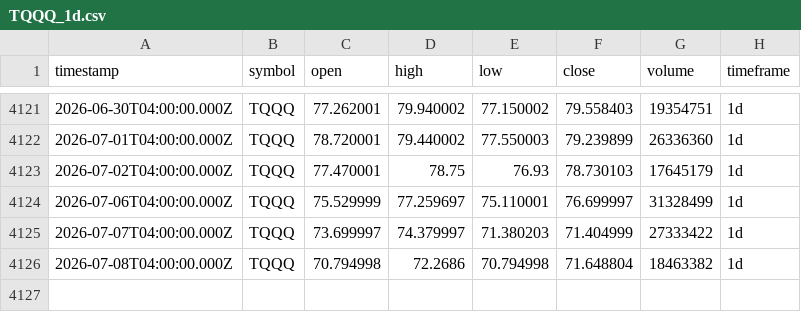
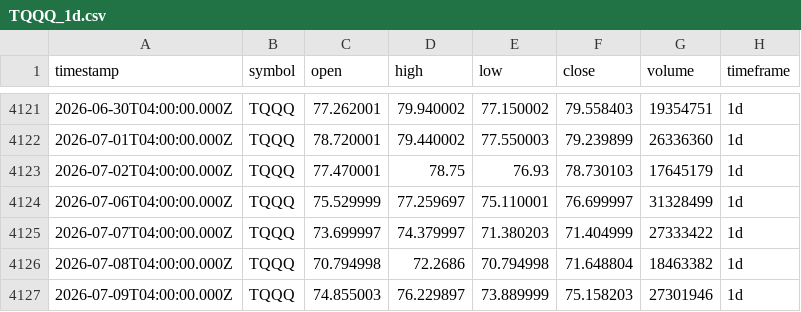
Before and after one commit to adad09382/tqqq-sniper, a CSV file: data/TQQQ_1d.csv, drawn as a sheet; only a part is shown, gaps mark what is left out.

Commit message:
data: update OHLCV 2026-07-09

```diff
--- a/data/TQQQ_1d.csv
+++ b/data/TQQQ_1d.csv
@@ -4126 +4126,2 @@ timestamp,symbol,open,high,low,close,volume,timeframe
 2026-07-08T04:00:00.000Z,TQQQ,70.794998,72.2686,70.794998,71.648804,18463382,1d
+2026-07-09T04:00:00.000Z,TQQQ,74.855003,76.229897,73.889999,75.158203,27301946,1d
```
Also changed, not shown: data/QQQ_1d.csv.
